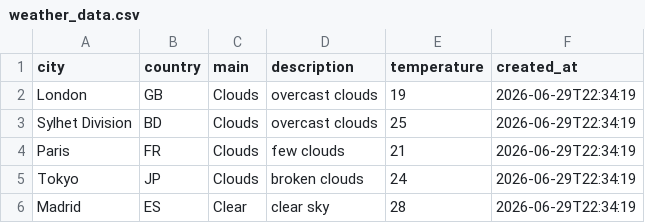
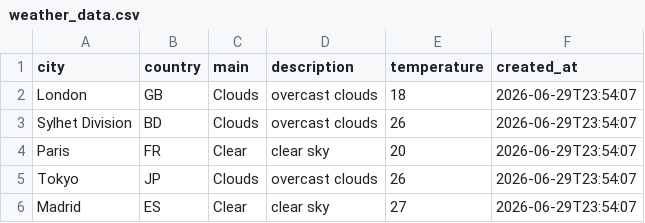
Before and after one commit to amzzz930/amin_repository, a CSV file: weather_data.csv, drawn as a sheet.

```diff
--- a/weather_data.csv
+++ b/weather_data.csv
@@ -1,6 +1,6 @@
 city,country,main,description,temperature,created_at
-London,GB,Clouds,overcast clouds,19,2026-06-29T22:34:19
-Sylhet Division,BD,Clouds,overcast clouds,25,2026-06-29T22:34:19
-Paris,FR,Clouds,few clouds,21,2026-06-29T22:34:19
-Tokyo,JP,Clouds,broken clouds,24,2026-06-29T22:34:19
-Madrid,ES,Clear,clear sky,28,2026-06-29T22:34:19
+London,GB,Clouds,overcast clouds,18,2026-06-29T23:54:07
+Sylhet Division,BD,Clouds,overcast clouds,26,2026-06-29T23:54:07
+Paris,FR,Clear,clear sky,20,2026-06-29T23:54:07
+Tokyo,JP,Clouds,overcast clouds,26,2026-06-29T23:54:07
+Madrid,ES,Clear,clear sky,27,2026-06-29T23:54:07
```
